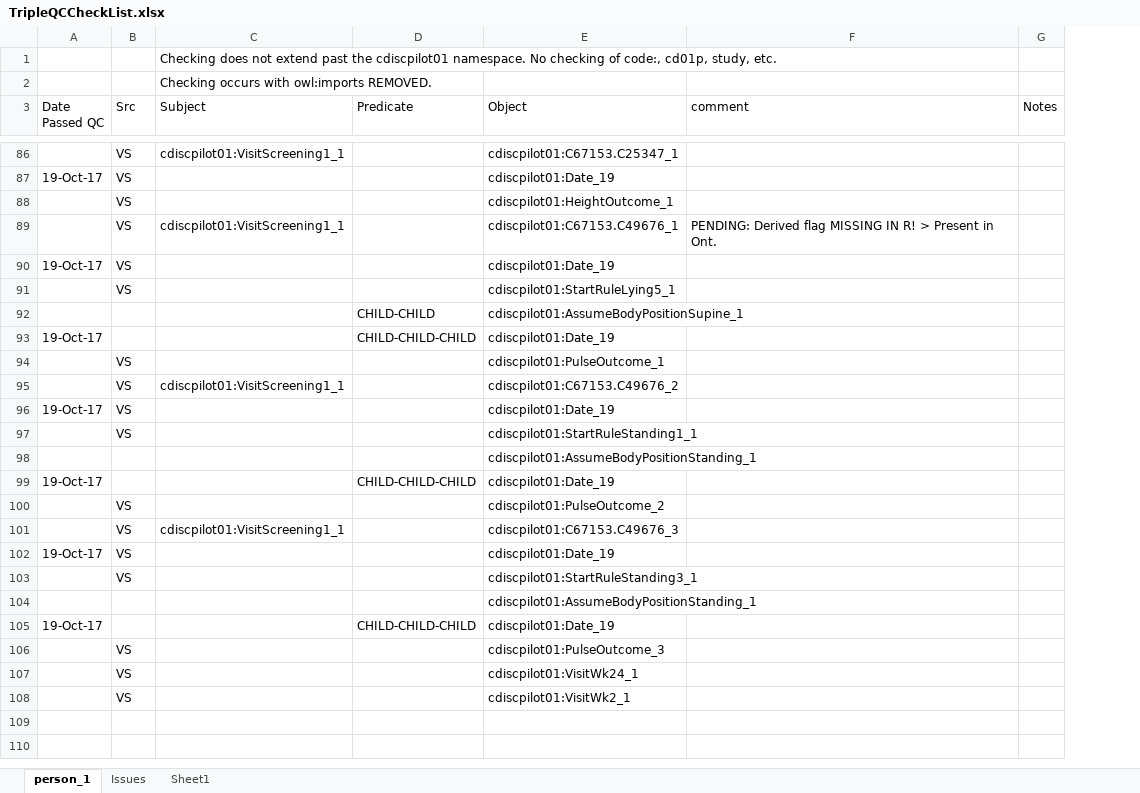
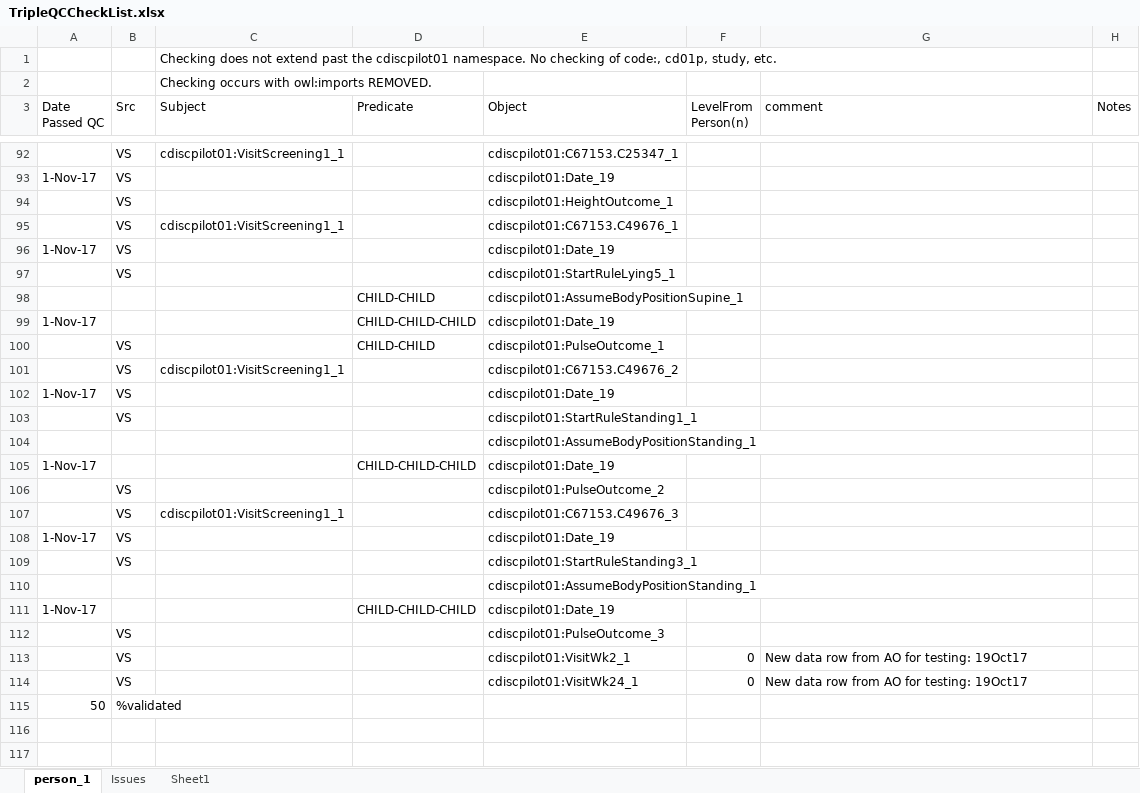
Before and after one commit to phuse-org/CTDasRDF, an Excel workbook: r/validation/TripleQCCheckList.xlsx, sheet person_1, drawn as a sheet; only a part is shown, gaps mark what is left out; values as stored, in another font and other column widths than the file's, no cell formats; conditional formats not drawn; removed rows and columns are numbered as before the commit, all else as after; the diff covers the shown part only; the diff names each change by its address in the sheet, - before the commit and + after, or states it on an @@ line.

Commit message:
VisitScreening1_1 complete match. Moving on...

```diff
--- a/r/validation/TripleQCCheckList.xlsx (sheet person_1)
+++ b/r/validation/TripleQCCheckList.xlsx (sheet person_1)
+column F (LevelFrom Person(n)), row 113: 0
-A93 (Date Passed QC): 19-Oct-17
+A93 (Date Passed QC): 1-Nov-17
-G95 (comment): PENDING: Derived flag MISSING IN R! > Present in Ont.
+G95 (comment): (empty)
-A96 (Date Passed QC): 19-Oct-17
+A96 (Date Passed QC): 1-Nov-17
-A99 (Date Passed QC): 19-Oct-17
+A99 (Date Passed QC): 1-Nov-17
-D100 (Predicate): (empty)
+D100 (Predicate): CHILD-CHILD
-A102 (Date Passed QC): 19-Oct-17
+A102 (Date Passed QC): 1-Nov-17
-A105 (Date Passed QC): 19-Oct-17
+A105 (Date Passed QC): 1-Nov-17
-A108 (Date Passed QC): 19-Oct-17
+A108 (Date Passed QC): 1-Nov-17
-A111 (Date Passed QC): 19-Oct-17
+A111 (Date Passed QC): 1-Nov-17
-row 107:  | VS |  |  | cdiscpilot01:VisitWk24_1
-G113 (comment): (empty)
+G113 (comment): New data row from AO for testing: 19Oct17
+row 114:  | VS |  |  | cdiscpilot01:VisitWk24_1 | 0 | New data row from AO for testing: 19Oct17
+row 115: 50 | %validated
```
Also changed, not shown: other rows of this sheet, cell formats, 7 other files.
